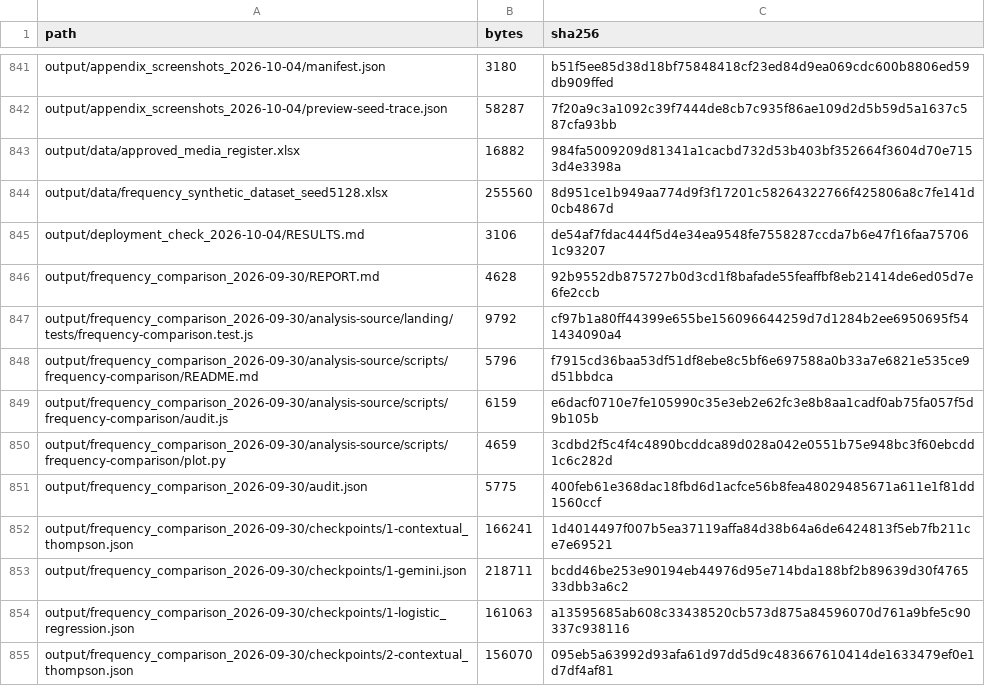
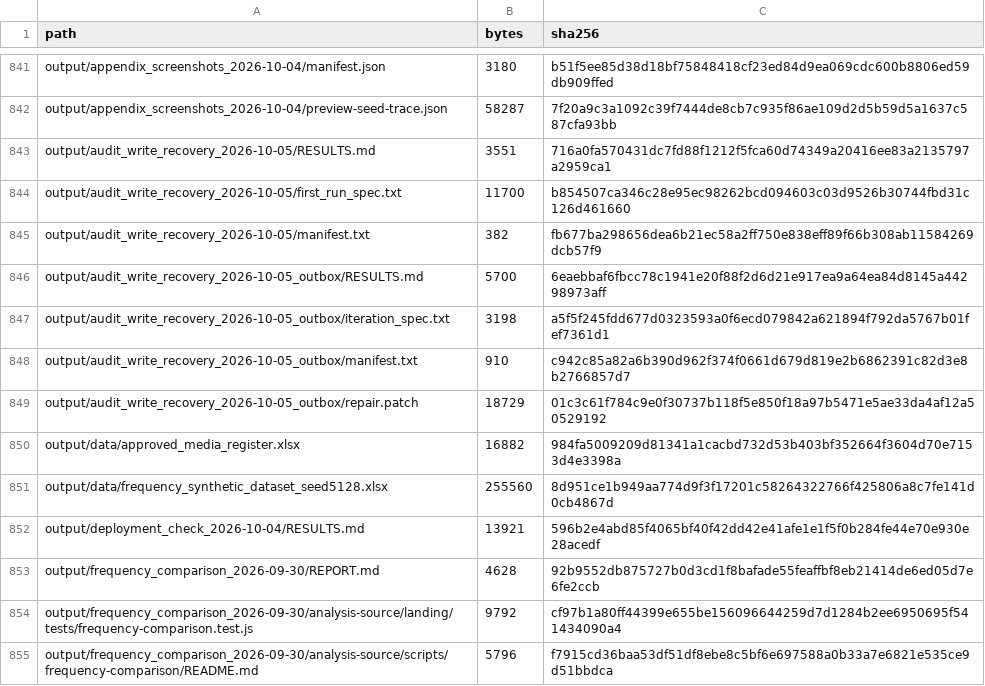
Before and after one commit to hansstevenlee7-pixel/whatsapp-nudging-system-pov, a CSV file: output/appendix_evidence_2026-10-04/evidence_files_sha256.csv, drawn as a sheet; only a part is shown, gaps mark what is left out; the shorter side is filled out with more unchanged rows.

```diff
--- a/output/appendix_evidence_2026-10-04/evidence_files_sha256.csv
+++ b/output/appendix_evidence_2026-10-04/evidence_files_sha256.csv
@@ -842,5 +842,12 @@ output/appendix_screenshots_2026-10-04/manifest.json,3180,b51f5ee85d38d18bf75848
 output/appendix_screenshots_2026-10-04/preview-seed-trace.json,58287,7f20a9c3a1092c39f7444de8cb7c935f86ae109d2d5b59d5a1637c587cfa93bb
+output/audit_write_recovery_2026-10-05/RESULTS.md,3551,716a0fa570431dc7fd88f1212f5fca60d74349a20416ee83a2135797a2959ca1
+output/audit_write_recovery_2026-10-05/first_run_spec.txt,11700,b854507ca346c28e95ec98262bcd094603c03d9526b30744fbd31c126d461660
+output/audit_write_recovery_2026-10-05/manifest.txt,382,fb677ba298656dea6b21ec58a2ff750e838eff89f66b308ab11584269dcb57f9
+output/audit_write_recovery_2026-10-05_outbox/RESULTS.md,5700,6eaebbaf6fbcc78c1941e20f88f2d6d21e917ea9a64ea84d8145a44298973aff
+output/audit_write_recovery_2026-10-05_outbox/iteration_spec.txt,3198,a5f5f245fdd677d0323593a0f6ecd079842a621894f792da5767b01fef7361d1
+output/audit_write_recovery_2026-10-05_outbox/manifest.txt,910,c942c85a82a6b390d962f374f0661d679d819e2b6862391c82d3e8b2766857d7
+output/audit_write_recovery_2026-10-05_outbox/repair.patch,18729,01c3c61f784c9e0f30737b118f5e850f18a97b5471e5ae33da4af12a50529192
 output/data/approved_media_register.xlsx,16882,984fa5009209d81341a1cacbd732d53b403bf352664f3604d70e7153d4e3398a
 output/data/frequency_synthetic_dataset_seed5128.xlsx,255560,8d951ce1b949aa774d9f3f17201c58264322766f425806a8c7fe141d0cb4867d
-output/deployment_check_2026-10-04/RESULTS.md,3106,de54af7fdac444f5d4e34ea9548fe7558287ccda7b6e47f16faa757061c93207
+output/deployment_check_2026-10-04/RESULTS.md,13921,596b2e4abd85f4065bf40f42dd42e41afe1e1f5f0b284fe44e70e930e28acedf
 output/frequency_comparison_2026-09-30/REPORT.md,4628,92b9552db875727b0d3cd1f8bafade55feaffbf8eb21414de6ed05d7e6fe2ccb
```
Also changed, not shown: output/appendix_evidence_2026-10-04/code_inventory.csv, output/appendix_evidence_2026-10-04/tests_per_file.csv, 1 other file.
